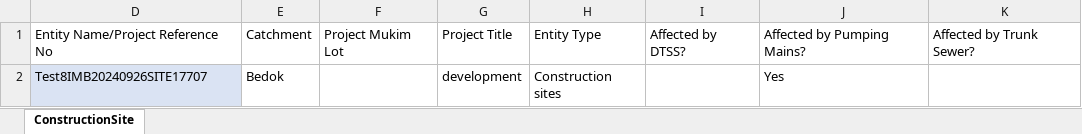
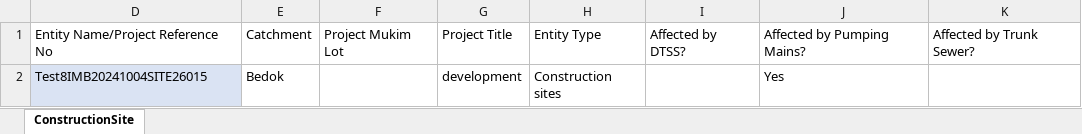
Before and after one commit to AnushanuluHCL/PUBProjectAutomation, an Excel workbook: src/main/resources/documents/WRN8IMBConstruction.xlsx, sheet ConstructionSite, drawn as a sheet; values as stored, in another font and other column widths than the file's, no borders; table styles not drawn; the diff names each change by its address in the sheet, - before the commit and + after, or states it on an @@ line.

```diff
--- a/src/main/resources/documents/WRN8IMBConstruction.xlsx (sheet ConstructionSite)
+++ b/src/main/resources/documents/WRN8IMBConstruction.xlsx (sheet ConstructionSite)
-D2: Test8IMB20240926SITE17707
+D2: Test8IMB20241004SITE26015
```
Also changed, not shown: src/main/resources/documents/WRN11NMB1BPUSubmissionTemplates.xlsx, src/main/resources/documents/WRN11NMBProjectsTemplate.xlsx, 27 other files.
